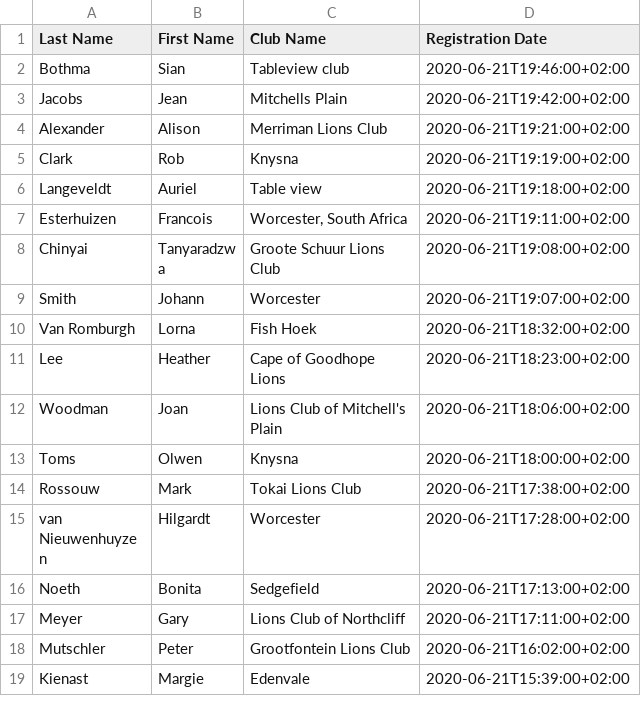
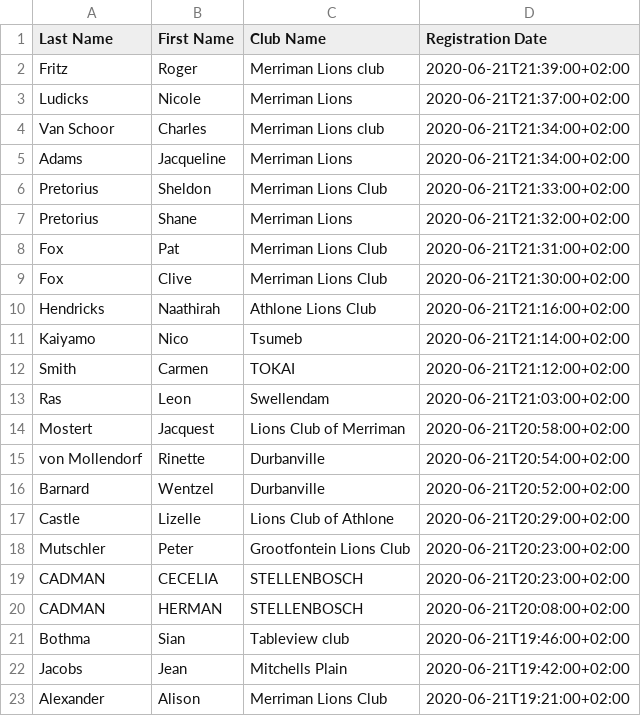
Before and after one commit to kimvanwyk/md410_2021_conv_website, a CSV file: static/docs/virtual_convention_stats.csv, drawn as a sheet; only a part is shown; the shorter side is filled out with more unchanged rows.

Commit message:
Registree stats backup on Sun Jun 21 21:42:53 SAST 2020

```diff
--- a/static/docs/virtual_convention_stats.csv
+++ b/static/docs/virtual_convention_stats.csv
@@ -1,2 +1,21 @@
 Last Name;First Name;Club Name;Registration Date
+Fritz;Roger;Merriman Lions club;2020-06-21T21:39:00+02:00
+Ludicks;Nicole;Merriman Lions;2020-06-21T21:37:00+02:00
+Van Schoor;Charles;Merriman Lions club;2020-06-21T21:34:00+02:00
+Adams;Jacqueline;Merriman Lions;2020-06-21T21:34:00+02:00
+Pretorius;Sheldon;Merriman Lions Club;2020-06-21T21:33:00+02:00
+Pretorius;Shane;Merriman Lions;2020-06-21T21:32:00+02:00
+Fox;Pat;Merriman Lions Club;2020-06-21T21:31:00+02:00
+Fox;Clive;Merriman Lions Club;2020-06-21T21:30:00+02:00
+Hendricks;Naathirah;Athlone Lions Club;2020-06-21T21:16:00+02:00
+Kaiyamo;Nico;Tsumeb;2020-06-21T21:14:00+02:00
+Smith;Carmen;TOKAI;2020-06-21T21:12:00+02:00
+Ras;Leon;Swellendam;2020-06-21T21:03:00+02:00
+Mostert;Jacquest;Lions Club of Merriman;2020-06-21T20:58:00+02:00
+von Mollendorf;Rinette;Durbanville;2020-06-21T20:54:00+02:00
+Barnard;Wentzel;Durbanville;2020-06-21T20:52:00+02:00
+Castle;Lizelle;Lions Club of Athlone;2020-06-21T20:29:00+02:00
+Mutschler;Peter;Grootfontein Lions Club;2020-06-21T20:23:00+02:00
+CADMAN;CECELIA;STELLENBOSCH;2020-06-21T20:23:00+02:00
+CADMAN;HERMAN;STELLENBOSCH;2020-06-21T20:08:00+02:00
 Bothma;Sian;Tableview club;2020-06-21T19:46:00+02:00
```
Also changed, not shown: 2 other files.
